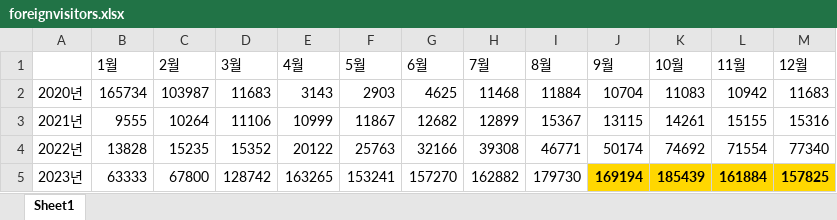
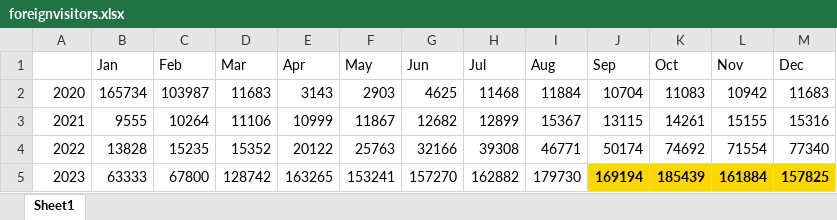
Before and after one commit to Cofe1230/B-Trip, an Excel workbook: Python/data/foreignvisitors.xlsx, sheet Sheet1, drawn as a sheet; values as stored, in another font and other column widths than the file's, no borders; removed rows and columns are numbered as before the commit, all else as after; the diff names each change by its address in the sheet, - before the commit and + after, or states it on an @@ line.

Commit message:
db입력(python), restapi get요청(springboot)

```diff
--- a/Python/data/foreignvisitors.xlsx (sheet Sheet1)
+++ b/Python/data/foreignvisitors.xlsx (sheet Sheet1)
-row 1:  | 1월 | 2월 | 3월 | 4월 | 5월 | 6월 | 7월 | 8월 | 9월 | 10월 | 11월 | 12월
+row 1:  | Jan | Feb | Mar | Apr | May | Jun | Jul | Aug | Sep | Oct | Nov | Dec
-A2: 2020년
+A2: 2020
-A3: 2021년
+A3: 2021
-A4: 2022년
+A4: 2022
-A5: 2023년
+A5: 2023
```
Also changed, not shown: 17 other files.
